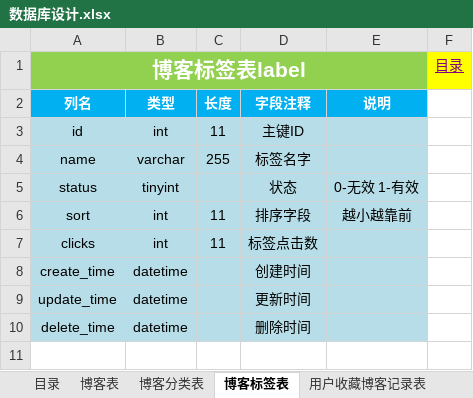
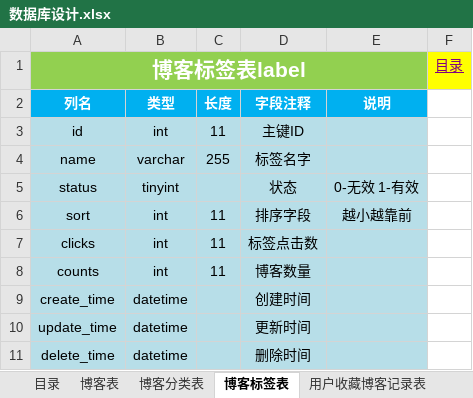
Before and after one commit to metazz36/metazzSpace, an Excel workbook: src/main/resources/files/数据库设计.xlsx, sheet 博客标签表, drawn as a sheet; values as stored, in another font and other column widths than the file's, no borders; the diff names each change by its address in the sheet, - before the commit and + after, or states it on an @@ line.

```diff
--- a/src/main/resources/files/数据库设计.xlsx (sheet 博客标签表)
+++ b/src/main/resources/files/数据库设计.xlsx (sheet 博客标签表)
+row 8: counts | int | 11 | 博客数量
```
Also changed, not shown: sheet 博客分类表, 10 other files.
